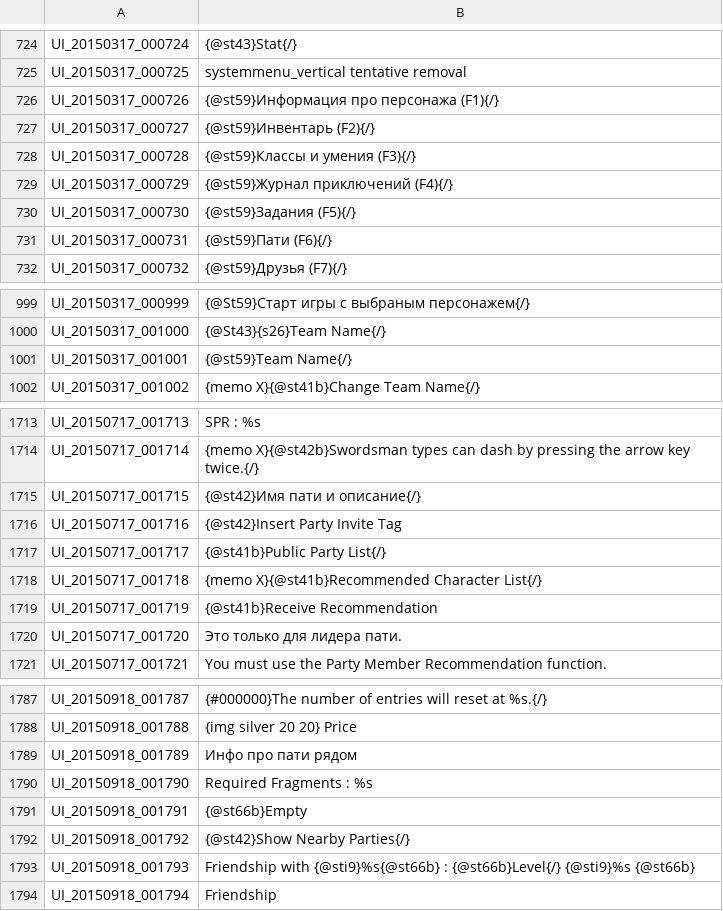
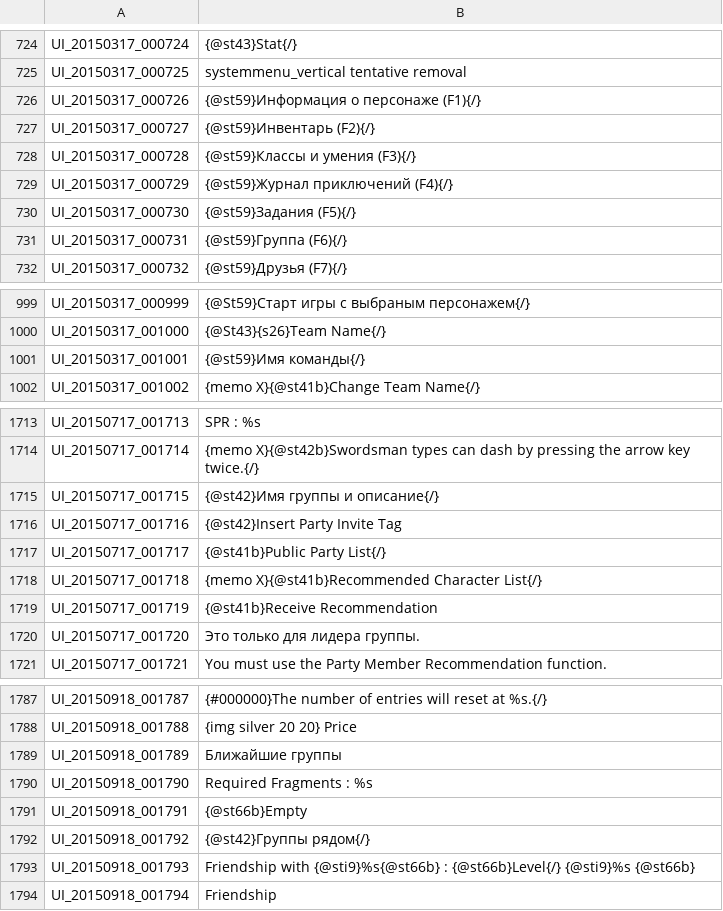
Before and after one commit to AlexeDark/Russian, a TSV file: UI.tsv, drawn as a sheet; only a part is shown, gaps mark what is left out; the diff covers the shown part only.

```diff
--- a/UI.tsv
+++ b/UI.tsv
@@ -725,3 +725,3 @@ UI_20150317_000724	{@st43}Stat{/}
 UI_20150317_000725	systemmenu_vertical tentative removal
-UI_20150317_000726	{@st59}Информация про персонажа (F1){/}
+UI_20150317_000726	{@st59}Информация о персонаже (F1){/}
 UI_20150317_000727	{@st59}Инвентарь (F2){/}
@@ -730,3 +730,3 @@ UI_20150317_000729	{@st59}Журнал приключений (F4){/}
 UI_20150317_000730	{@st59}Задания (F5){/}
-UI_20150317_000731	{@st59}Пати (F6){/}
+UI_20150317_000731	{@st59}Группа (F6){/}
 UI_20150317_000732	{@st59}Друзья (F7){/}
@@ -1000,3 +1000,3 @@ UI_20150317_000999	{@St59}Старт игры с выбраным персона
 UI_20150317_001000	{@St43}{s26}Team Name{/}
-UI_20150317_001001	{@st59}Team Name{/}
+UI_20150317_001001	{@st59}Имя команды{/}
 UI_20150317_001002	{memo X}{@st41b}Change Team Name{/}
@@ -1714,3 +1714,3 @@ UI_20150717_001713	SPR : %s
 UI_20150717_001714	{memo X}{@st42b}Swordsman types can dash by pressing the arrow key twice.{/}
-UI_20150717_001715	{@st42}Имя пати и описание{/}
+UI_20150717_001715	{@st42}Имя группы и описание{/}
 UI_20150717_001716	{@st42}Insert Party Invite Tag
@@ -1719,3 +1719,3 @@ UI_20150717_001718	{memo X}{@st41b}Recommended Character List{/}
 UI_20150717_001719	{@st41b}Receive Recommendation
-UI_20150717_001720	Это только для лидера пати.
+UI_20150717_001720	Это только для лидера группы.
 UI_20150717_001721	You must use the Party Member Recommendation function.
@@ -1788,6 +1788,6 @@ UI_20150918_001787	{#000000}The number of entries will reset at %s.{/}
 UI_20150918_001788	{img silver 20 20} Price
-UI_20150918_001789	Инфо про пати рядом
+UI_20150918_001789	Ближайшие группы
 UI_20150918_001790	Required Fragments : %s
 UI_20150918_001791	{@st66b}Empty
-UI_20150918_001792	{@st42}Show Nearby Parties{/}
+UI_20150918_001792	{@st42}Группы рядом{/}
 UI_20150918_001793	Friendship with {@sti9}%s{@st66b} : {@st66b}Level{/} {@sti9}%s {@st66b}
```
Also changed, not shown: 17 edited cells elsewhere in this file, ETC.tsv, ITEM.tsv.
